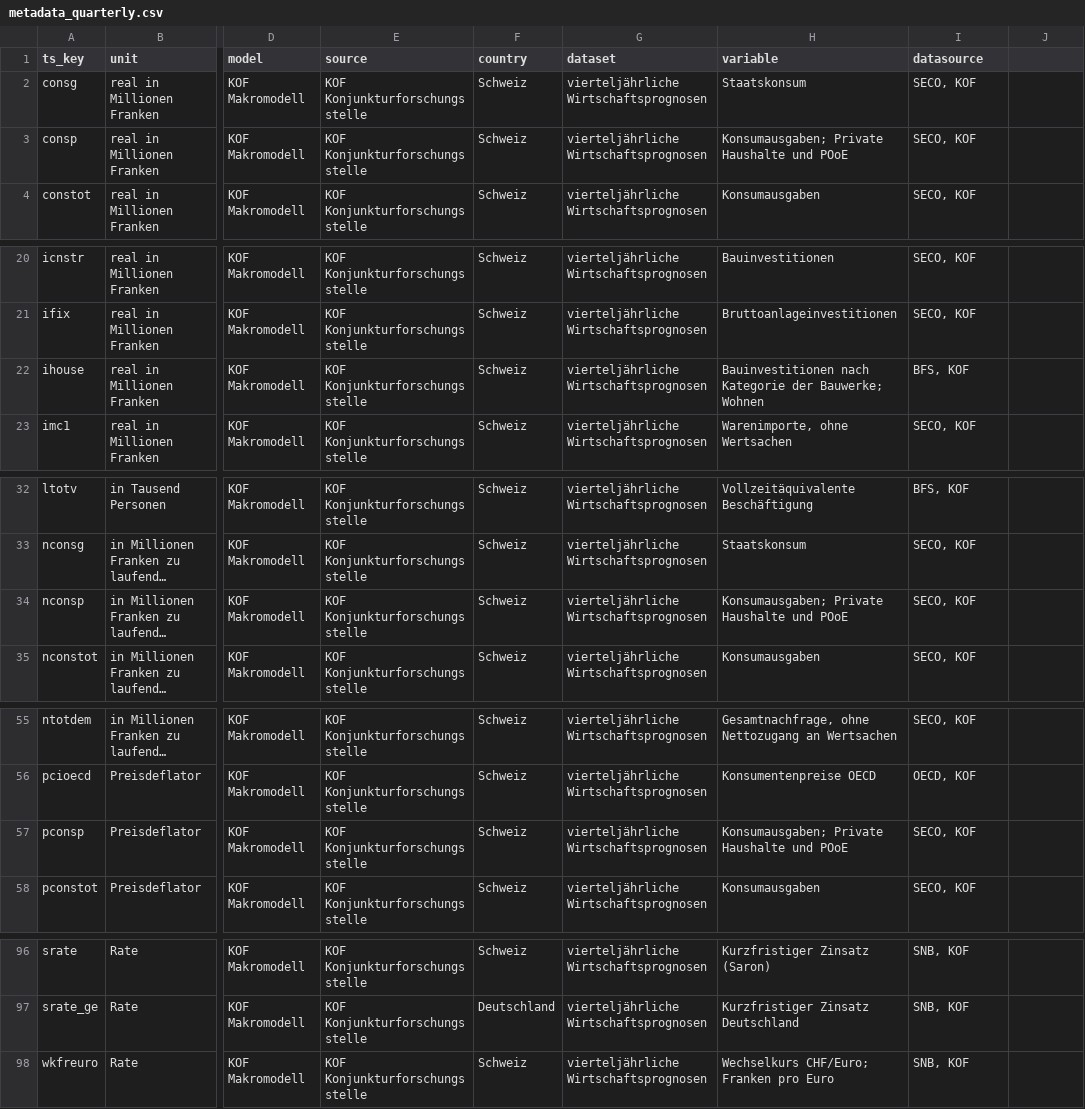
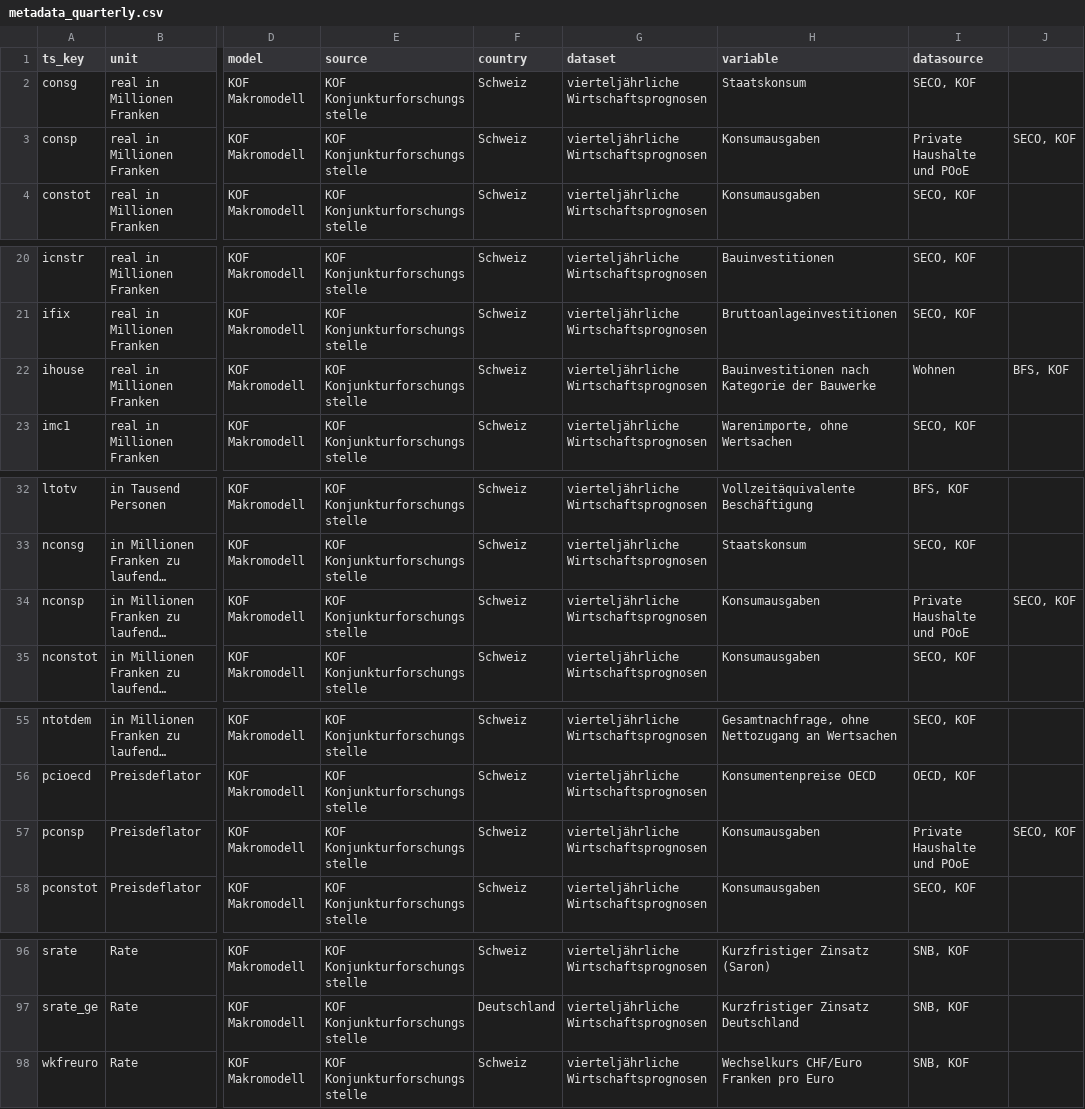
Before and after one commit to KOF-fbp/methods-for-macro-forecasting-2025, a CSV file: submission/data/metadata_quarterly.csv, drawn as a sheet; only a part is shown, gaps mark what is left out; long unchanged cells end in …; the diff names each change by its address in the sheet, - before the commit and + after, or states it on an @@ line.

Commit message:
Adds english metadata

```diff
--- a/submission/data/metadata_quarterly.csv
+++ b/submission/data/metadata_quarterly.csv
-H3 (variable): Konsumausgaben; Private Haushalte und POoE
+H3 (variable): Konsumausgaben
-I3 (datasource): SECO, KOF
+I3 (datasource): Private Haushalte und POoE
-J3: (empty)
+J3: SECO, KOF
-H22 (variable): …Kategorie der Bauwerke; Wohnen
+H22 (variable): …Kategorie der Bauwerke
-I22 (datasource): BFS, KOF
+I22 (datasource): Wohnen
-J22: (empty)
+J22: BFS, KOF
-H34 (variable): Konsumausgaben; Private Haushalte und POoE
+H34 (variable): Konsumausgaben
-I34 (datasource): SECO, KOF
+I34 (datasource): Private Haushalte und POoE
-J34: (empty)
+J34: SECO, KOF
-H57 (variable): Konsumausgaben; Private Haushalte und POoE
+H57 (variable): Konsumausgaben
-I57 (datasource): SECO, KOF
+I57 (datasource): Private Haushalte und POoE
-J57: (empty)
+J57: SECO, KOF
-H98 (variable): Wechselkurs CHF/Euro; Franken pro Euro
+H98 (variable): Wechselkurs CHF/Euro Franken pro Euro
```
Also changed, not shown: 1 other file.
